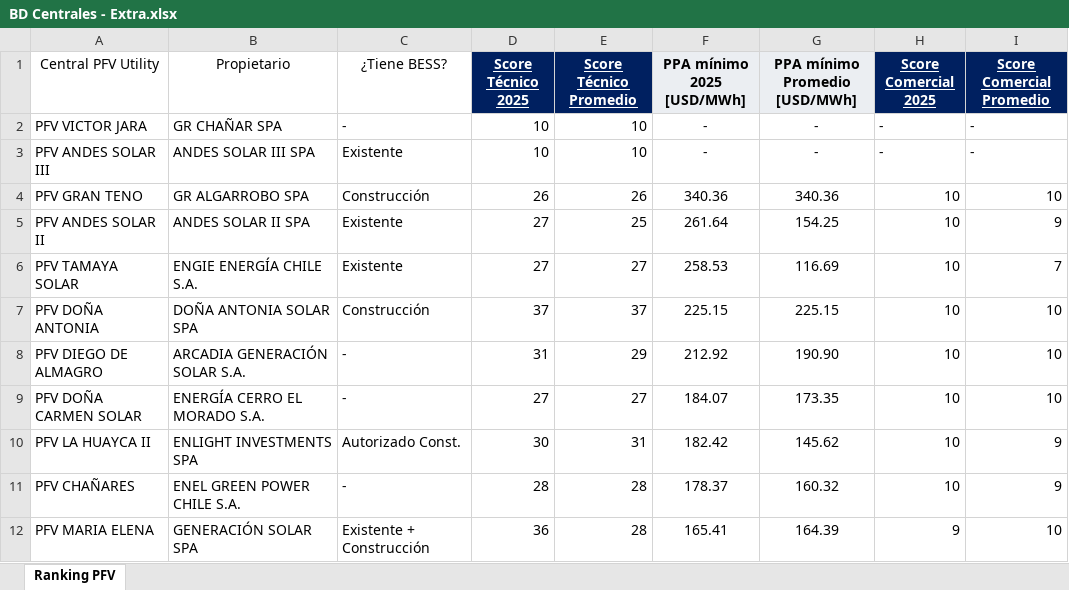
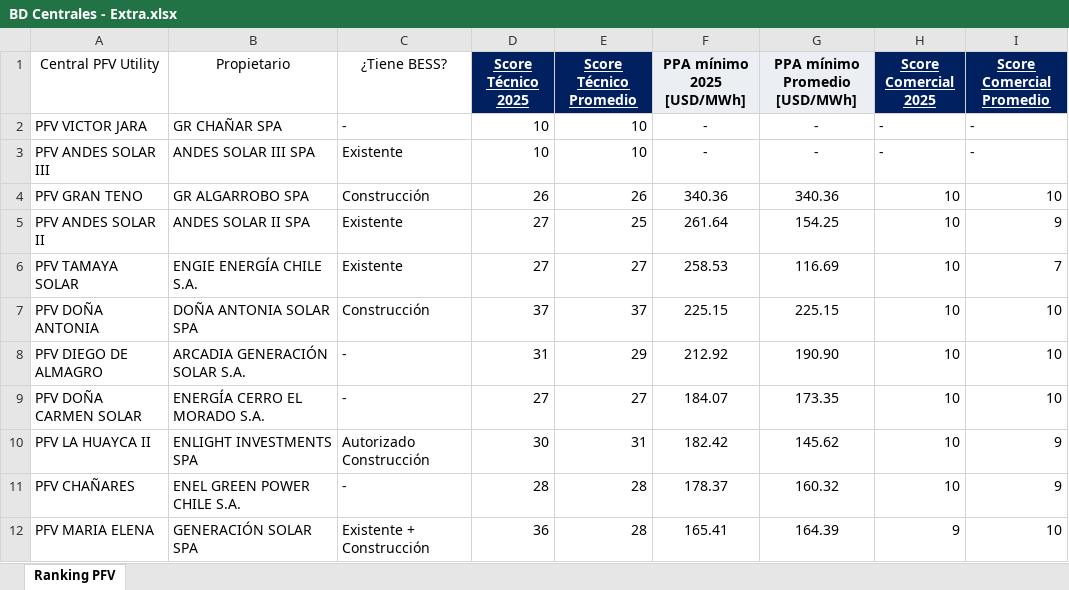
Before and after one commit to Southenergy-BL/CMg-PFV, an Excel workbook: BD Centrales - Extra.xlsx, sheet Ranking PFV, drawn as a sheet; only a part is shown; values as stored, in another font and other column widths than the file's, no borders; the diff names each change by its address in the sheet, - before the commit and + after, or states it on an @@ line.

```diff
--- a/BD Centrales - Extra.xlsx (sheet Ranking PFV)
+++ b/BD Centrales - Extra.xlsx (sheet Ranking PFV)
-C10 (¿Tiene BESS?): Autorizado Const.
+C10 (¿Tiene BESS?): Autorizado Construcción
```
Also changed, not shown: 1 other file.
